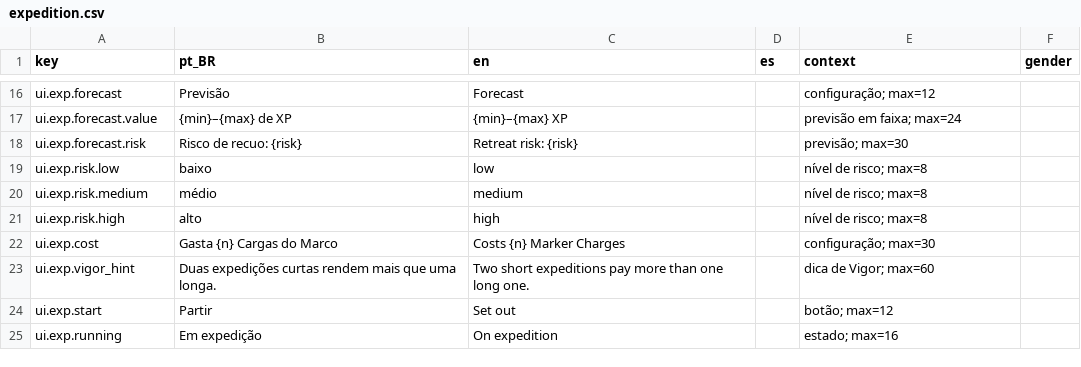
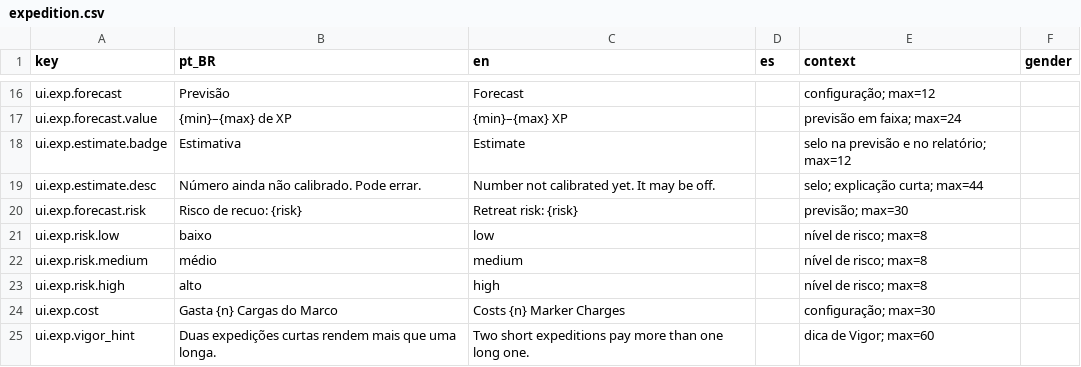
Before and after one commit to Willvinicius2/echoes-of-the-shatter, a CSV file: EchoesOfTheShatter/Content/Data/Loc/expedition.csv, drawn as a sheet; only a part is shown, gaps mark what is left out; the shorter side is filled out with more unchanged rows.

```diff
--- a/EchoesOfTheShatter/Content/Data/Loc/expedition.csv
+++ b/EchoesOfTheShatter/Content/Data/Loc/expedition.csv
@@ -17,2 +17,4 @@ ui.exp.forecast,Previsão,Forecast,,configuração; max=12,
 ui.exp.forecast.value,{min}–{max} de XP,{min}–{max} XP,,previsão em faixa; max=24,
+ui.exp.estimate.badge,Estimativa,Estimate,,selo na previsão e no relatório; max=12,
+ui.exp.estimate.desc,Número ainda não calibrado. Pode errar.,Number not calibrated yet. It may be off.,,selo; explicação curta; max=44,
 ui.exp.forecast.risk,Risco de recuo: {risk},Retreat risk: {risk},,previsão; max=30,
```
Also changed, not shown: EchoesOfTheShatter/Content/Data/Loc/content.csv, EchoesOfTheShatter/Content/Data/Loc/ui.csv, 2 other files.
